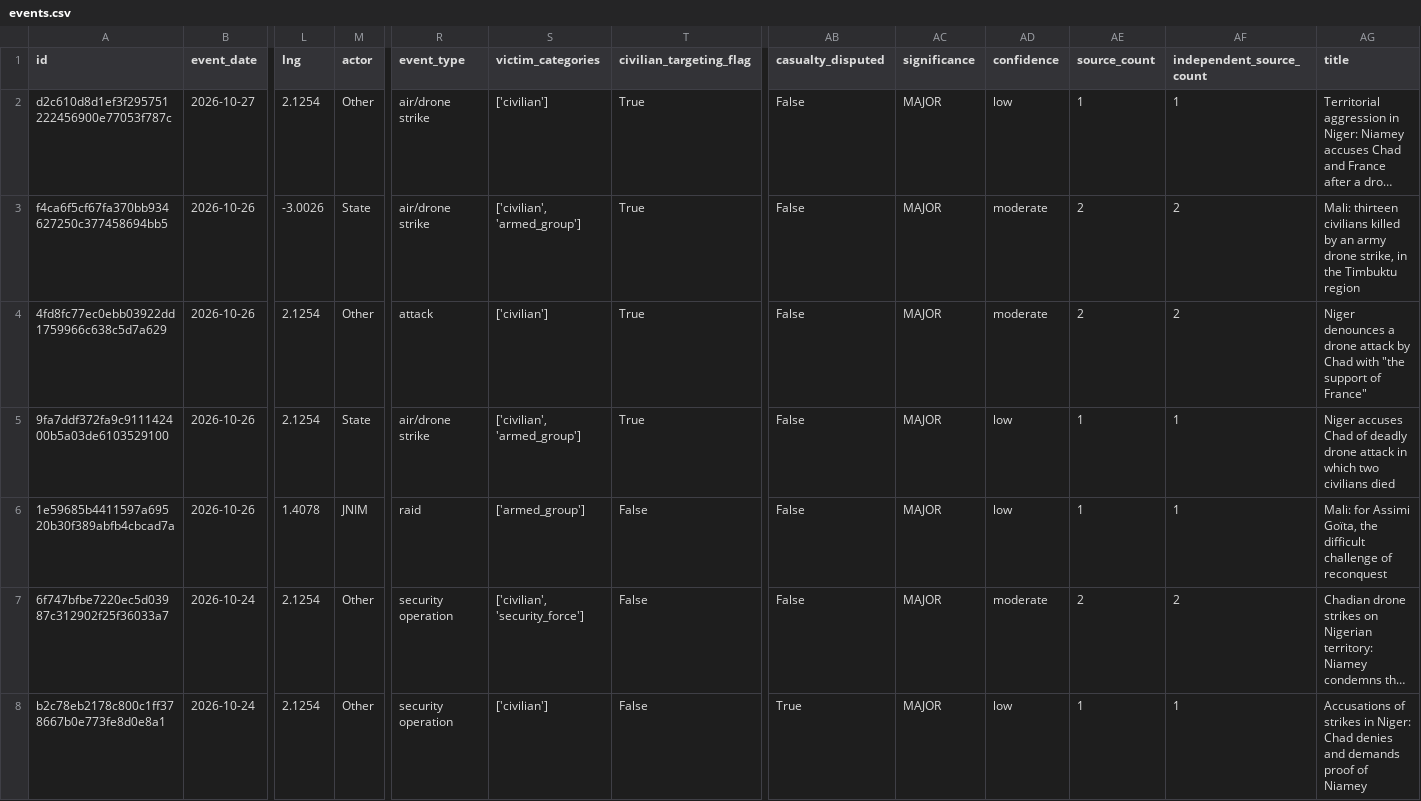
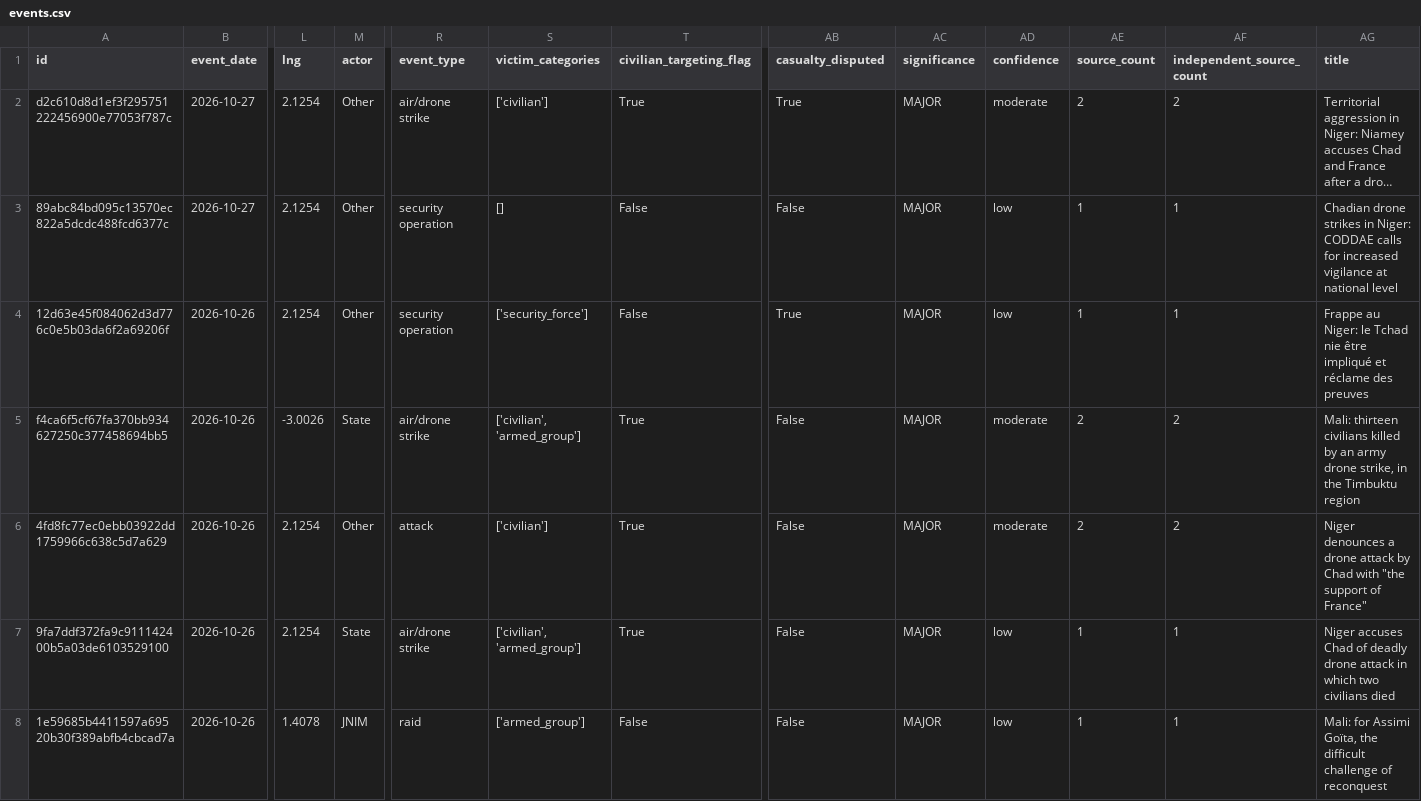
Before and after one commit to mosescosta33/sahel-data-collection, a CSV file: data/events.csv, drawn as a sheet; only a part is shown, gaps mark what is left out; the shorter side is filled out with more unchanged rows; long unchanged cells end in …; rows hold the shown columns only; the diff covers the shown part only; the diff names each change by its address in the sheet, - before the commit and + after, or states it on an @@ line.

```diff
--- a/data/events.csv
+++ b/data/events.csv
-AB2 (casualty_disputed): False
+AB2 (casualty_disputed): True
-AD2 (confidence): low
+AD2 (confidence): moderate
-AE2 (source_count): 1
+AE2 (source_count): 2
-AF2 (independent_source_count): 1
+AF2 (independent_source_count): 2
+row 3: 89abc84bd095c13570ec822a5dcdc488fcd6377c | 2026-10-27 | 2.1254 | Other | security operation | [] | False | False | MAJOR | low | 1 | 1 | Chadian drone strikes in Niger: CODDAE calls for increased vigilance at national level
+row 4: 12d63e45f084062d3d776c0e5b03da6f2a69206f | 2026-10-26 | 2.1254 | Other | security operation | ['security_force'] | False | True | MAJOR | low | 1 | 1 | Frappe au Niger: le Tchad nie être impliqué et réclame des preuves
```
Also changed, not shown: 1 added row and 1 removed row elsewhere in this file, 18 other files.
